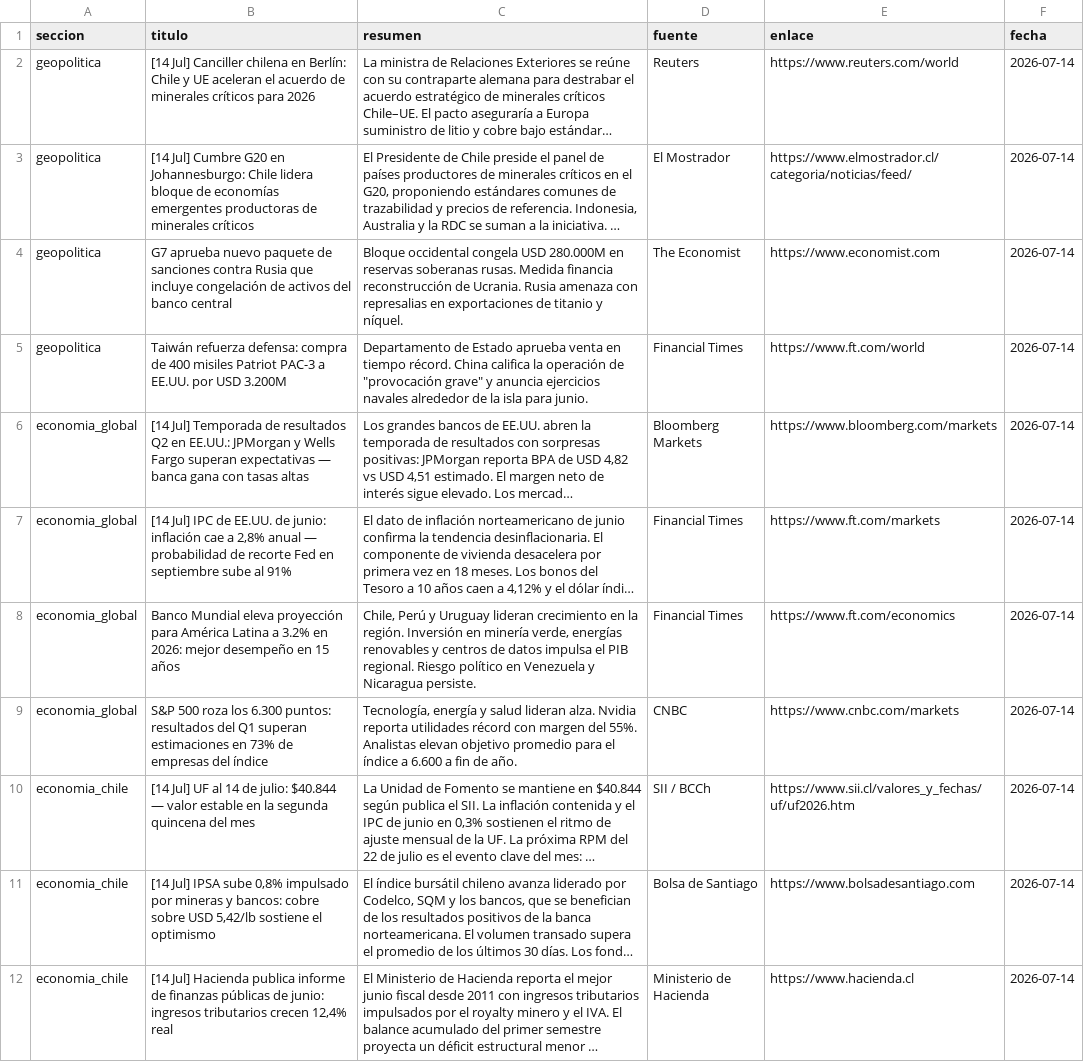
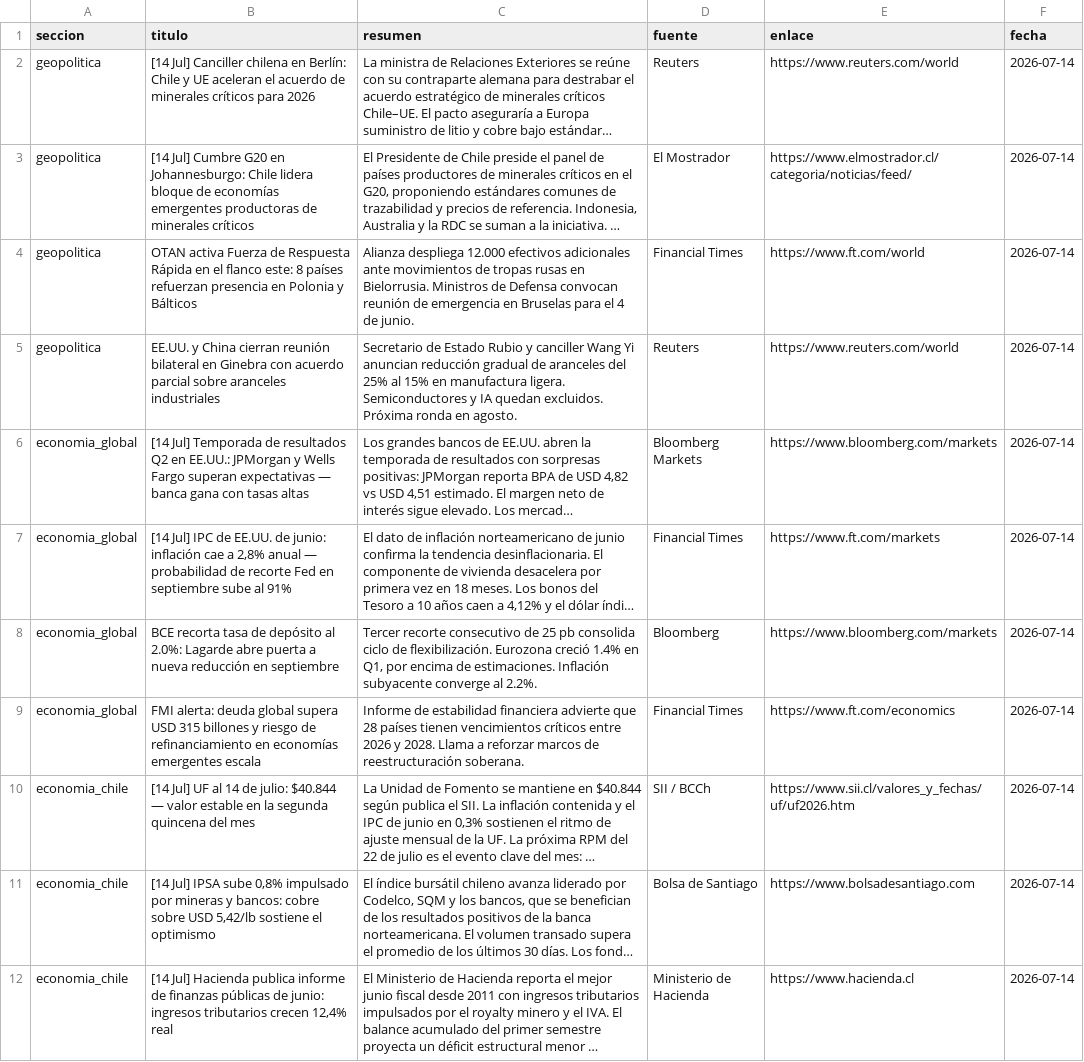
Before and after one commit to erickfranciscohernandez/financiero, a CSV file: noticias_20260714.csv, drawn as a sheet; only a part is shown; long unchanged cells end in …; removed rows and columns are numbered as before the commit, all else as after; the diff covers the shown part only; the diff names each change by its address in the sheet, - before the commit and + after, or states it on an @@ line.

```diff
--- a/noticias_20260714.csv
+++ b/noticias_20260714.csv
-row 4: geopolitica | G7 aprueba nuevo paquete de sanciones contra Rusia que incluye congelación de activos del banco central | Bloque occidental congela USD 280.000M en reservas soberanas rusas. Medida financia reconstrucción de Ucrania. Rusia amenaza con represalias en exportaciones de titanio y níquel. | The Economist | https://www.economist.com | 2026-07-14
-B4 (titulo): Taiwán refuerza defensa: compra de 400 misiles Patriot PAC-3 a EE.UU. por USD 3.200M
+B4 (titulo): OTAN activa Fuerza de Respuesta Rápida en el flanco este: 8 países refuerzan presencia en Polonia y Bálticos
-C4 (resumen): Departamento de Estado aprueba venta en tiempo récord. China califica la operación de "provocación grave" y anuncia ejercicios navales alrededor de la isla para junio.
+C4 (resumen): Alianza despliega 12.000 efectivos adicionales ante movimientos de tropas rusas en Bielorrusia. Ministros de Defensa convocan reunión de emergencia en Bruselas para el 4 de junio.
+row 5: geopolitica | EE.UU. y China cierran reunión bilateral en Ginebra con acuerdo parcial sobre aranceles industriales | Secretario de Estado Rubio y canciller Wang Yi anuncian reducción gradual de aranceles del 25% al 15% en manufactura ligera. Semiconductores y IA quedan excluidos. Próxima ronda en agosto. | Reuters | https://www.reuters.com/world | 2026-07-14
+row 8: economia_global | BCE recorta tasa de depósito al 2.0%: Lagarde abre puerta a nueva reducción en septiembre | Tercer recorte consecutivo de 25 pb consolida ciclo de flexibilización. Eurozona creció 1.4% en Q1, por encima de estimaciones. Inflación subyacente converge al 2.2%. | Bloomberg | https://www.bloomberg.com/markets | 2026-07-14
-B9 (titulo): Banco Mundial eleva proyección para América Latina a 3.2% en 2026: mejor desempeño en 15 años
+B9 (titulo): FMI alerta: deuda global supera USD 315 billones y riesgo de refinanciamiento en economías emergentes escala
-C9 (resumen): Chile, Perú y Uruguay lideran crecimiento en la región. Inversión en minería verde, energías renovables y centros de datos impulsa el PIB regional. Riesgo político en Venezuela y Nicaragua persiste.
+C9 (resumen): Informe de estabilidad financiera advierte que 28 países tienen vencimientos críticos entre 2026 y 2028. Llama a reforzar marcos de reestructuración soberana.
-row 9: economia_global | S&P 500 roza los 6.300 puntos: resultados del Q1 superan estimaciones en 73% de empresas del índice | Tecnología, energía y salud lideran alza. Nvidia reporta utilidades récord con margen del 55%. Analistas elevan objetivo promedio para el índice a 6.600 a fin de año. | CNBC | https://www.cnbc.com/markets | 2026-07-14
```
Also changed, not shown: 2 added rows, 2 removed rows and 18 edited cells elsewhere in this file, 8 other files.
